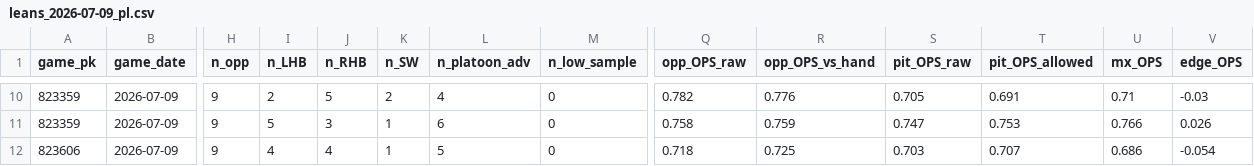
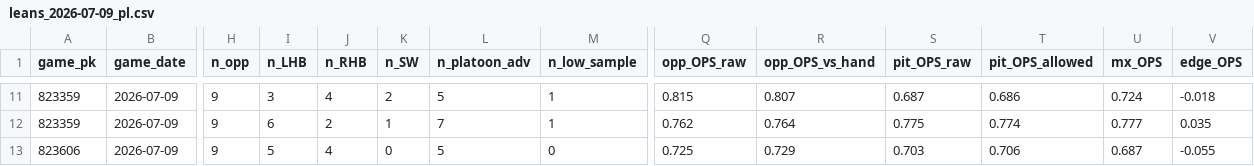
Before and after one commit to Dave356w/sports-display-renderer, a CSV file: data/leans_2026-07-09_pl.csv, drawn as a sheet; only a part is shown, gaps mark what is left out; addresses are those after the commit; the diff covers the shown part only; the diff names each change by its address in the sheet, - before the commit and + after, or states it on an @@ line.

```diff
--- a/data/leans_2026-07-09_pl.csv
+++ b/data/leans_2026-07-09_pl.csv
-I11 (n_LHB): 2
+I11 (n_LHB): 3
-J11 (n_RHB): 5
+J11 (n_RHB): 4
-L11 (n_platoon_adv): 4
+L11 (n_platoon_adv): 5
-M11:M12 (n_low_sample): 0
+M11:M12 (n_low_sample): 1
-Q11 (opp_OPS_raw): 0.782
+Q11 (opp_OPS_raw): 0.815
-R11 (opp_OPS_vs_hand): 0.776
+R11 (opp_OPS_vs_hand): 0.807
-S11 (pit_OPS_raw): 0.705
+S11 (pit_OPS_raw): 0.687
-T11 (pit_OPS_allowed): 0.691
+T11 (pit_OPS_allowed): 0.686
-U11 (mx_OPS): 0.71
+U11 (mx_OPS): 0.724
-V11 (edge_OPS): -0.03
+V11 (edge_OPS): -0.018
-I12 (n_LHB): 5
+I12 (n_LHB): 6
-J12 (n_RHB): 3
+J12 (n_RHB): 2
-L12 (n_platoon_adv): 6
+L12 (n_platoon_adv): 7
-Q12 (opp_OPS_raw): 0.758
+Q12 (opp_OPS_raw): 0.762
-R12 (opp_OPS_vs_hand): 0.759
+R12 (opp_OPS_vs_hand): 0.764
-S12 (pit_OPS_raw): 0.747
+S12 (pit_OPS_raw): 0.775
-T12 (pit_OPS_allowed): 0.753
+T12 (pit_OPS_allowed): 0.774
-U12 (mx_OPS): 0.766
+U12 (mx_OPS): 0.777
-V12 (edge_OPS): 0.026
+V12 (edge_OPS): 0.035
-I13 (n_LHB): 4
+I13 (n_LHB): 5
-K13 (n_SW): 1
+K13 (n_SW): 0
-Q13 (opp_OPS_raw): 0.718
+Q13 (opp_OPS_raw): 0.725
-R13 (opp_OPS_vs_hand): 0.725
+R13 (opp_OPS_vs_hand): 0.729
-T13 (pit_OPS_allowed): 0.707
+T13 (pit_OPS_allowed): 0.706
-U13 (mx_OPS): 0.686
+U13 (mx_OPS): 0.687
-V13 (edge_OPS): -0.054
+V13 (edge_OPS): -0.055
```
Also changed, not shown: 1 added row and 113 edited cells elsewhere in this file, data/leans_2026-07-09_xw.csv, data/mlb_lean_ledger.csv.
